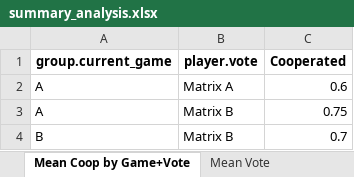
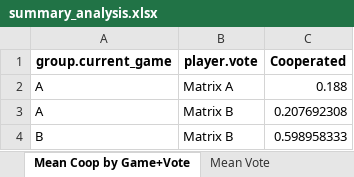
Before and after one commit to tsaroglou/expectations_T3, an Excel workbook: summary_analysis.xlsx, sheet Mean Coop by Game+Vote, drawn as a sheet; values as stored, in another font and other column widths than the file's, no borders; the diff names each change by its address in the sheet, - before the commit and + after, or states it on an @@ line.

```diff
--- a/summary_analysis.xlsx (sheet Mean Coop by Game+Vote)
+++ b/summary_analysis.xlsx (sheet Mean Coop by Game+Vote)
-C2 (Cooperated): 0.6
+C2 (Cooperated): 0.188
-C3 (Cooperated): 0.75
+C3 (Cooperated): 0.207692308
-C4 (Cooperated): 0.7
+C4 (Cooperated): 0.598958333
```
Also changed, not shown: sheet Overall Averages, sheet Mean Coop by Game, sheet Mean Vote, other sheet tabs, 13 other files.
